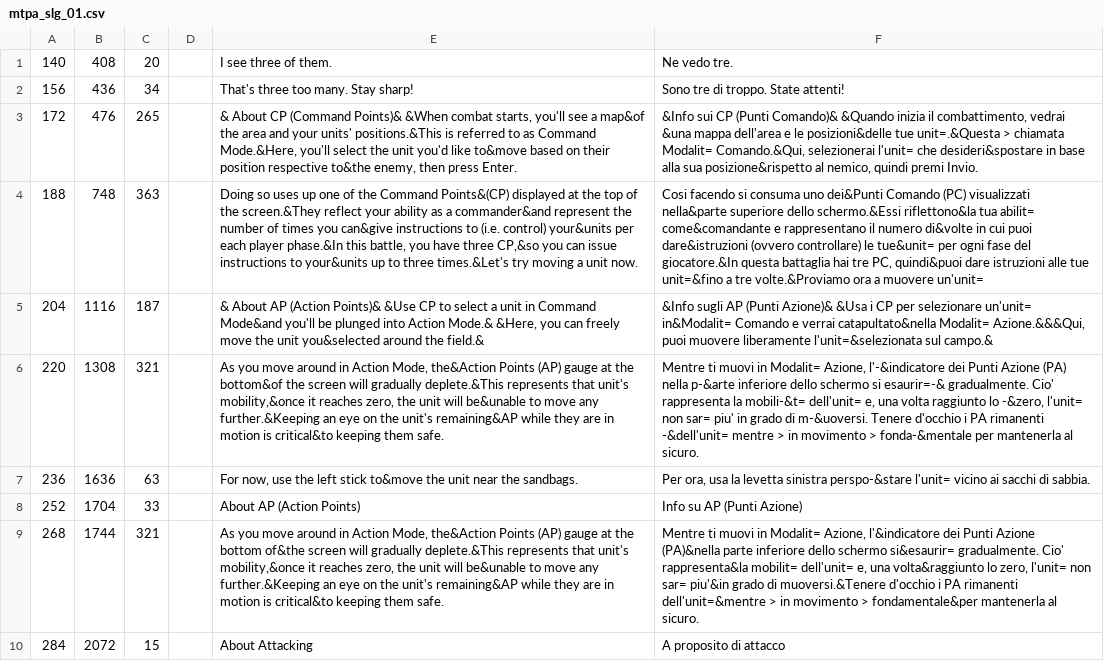
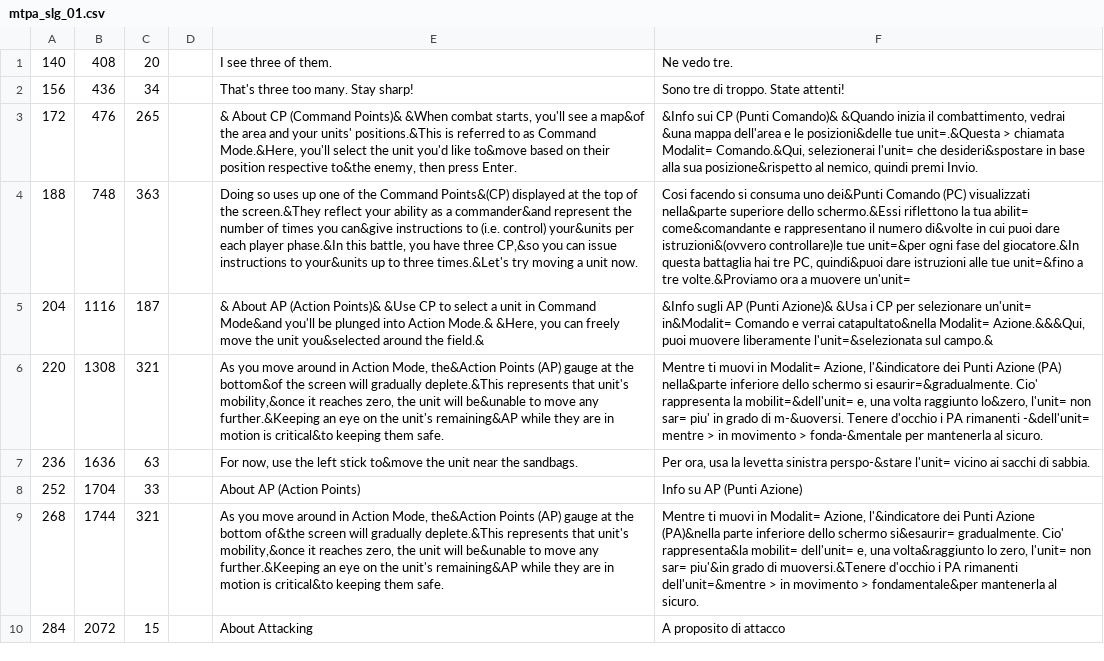
Before and after one commit to zSavT/valkyria-chronicles-patch-ita, a CSV file: Patch/File tradotti/Valkyria Chronicles/data/resource/mpta/mtpa_slg_01.csv, drawn as a sheet; only a part is shown; the diff covers the shown part only; the diff names each change by its address in the sheet, - before the commit and + after, or states it on an @@ line.

```diff
--- a/Patch/File tradotti/Valkyria Chronicles/data/resource/mpta/mtpa_slg_01.csv
+++ b/Patch/File tradotti/Valkyria Chronicles/data/resource/mpta/mtpa_slg_01.csv
-F4: …dello schermo.&Essi riflettono&la tua abilit= come&comandante e rappresentano il numero di&volte in cui puoi dare&istruzioni (ovvero controllare) le tue&unit= per ogni fase…
+F4: …dello schermo.&Essi riflettono la tua abilit= come&comandante e rappresentano il numero di&volte in cui puoi dare istruzioni&(ovvero controllare)le tue unit=&per ogni fase…
-F6: …Modalit= Azione, l'-&indicatore dei Punti Azione (PA) nella p-&arte inferiore dello schermo si esaurir=-& gradualmente. Cio' rappresenta la mobili-&t= dell'unit= e, una volta raggiunto lo -&zero, l'unit= non…
+F6: …Modalit= Azione, l'&indicatore dei Punti Azione (PA) nella&parte inferiore dello schermo si esaurir=&gradualmente. Cio' rappresenta la mobilit=&dell'unit= e, una volta raggiunto lo&zero, l'unit= non…
```
Also changed, not shown: 2 edited cells elsewhere in this file, Patch/File tradotti/Valkyria Chronicles/data/resource/mpta/mtpa_sys_town.csv.
